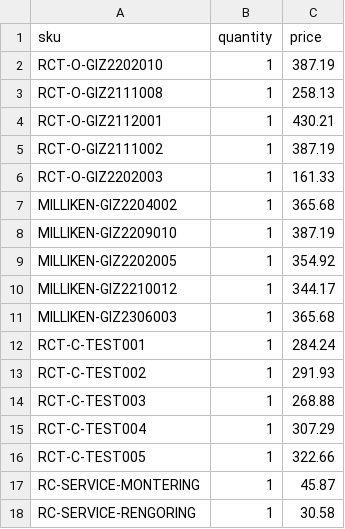
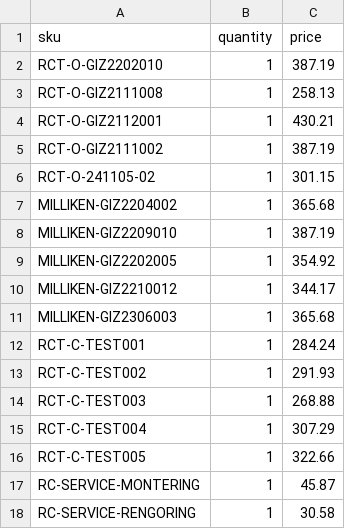
Before and after one commit to taylerdweb/recarpet-b2b-theme, a CSV file: sparklayer-pricelists/sparklayer-member-nok.csv, drawn as a sheet.

```diff
--- a/sparklayer-pricelists/sparklayer-member-nok.csv
+++ b/sparklayer-pricelists/sparklayer-member-nok.csv
@@ -5,3 +5,3 @@ RCT-O-GIZ2112001,1,430.21
 RCT-O-GIZ2111002,1,387.19
-RCT-O-GIZ2202003,1,161.33
+RCT-O-241105-02,1,301.15
 MILLIKEN-GIZ2204002,1,365.68
```
Also changed, not shown: sparklayer-pricelists/sparklayer-bulk-upload.csv, sparklayer-pricelists/sparklayer-member-dkk.csv, 19 other files.
